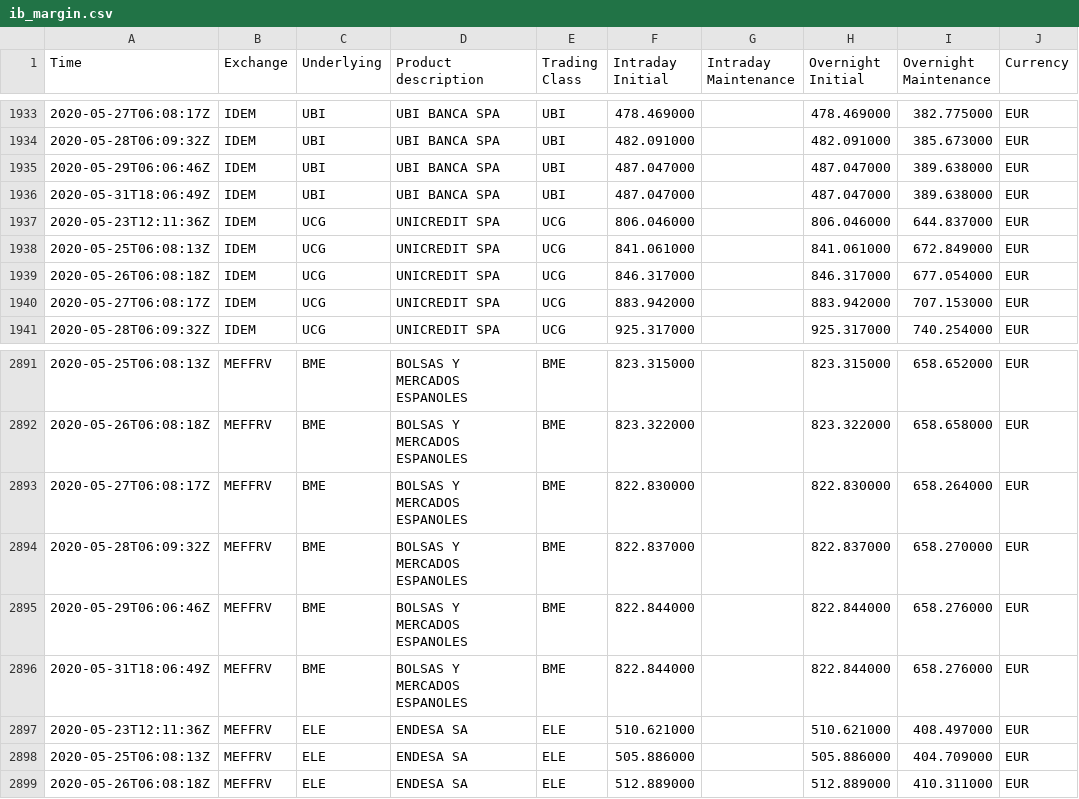
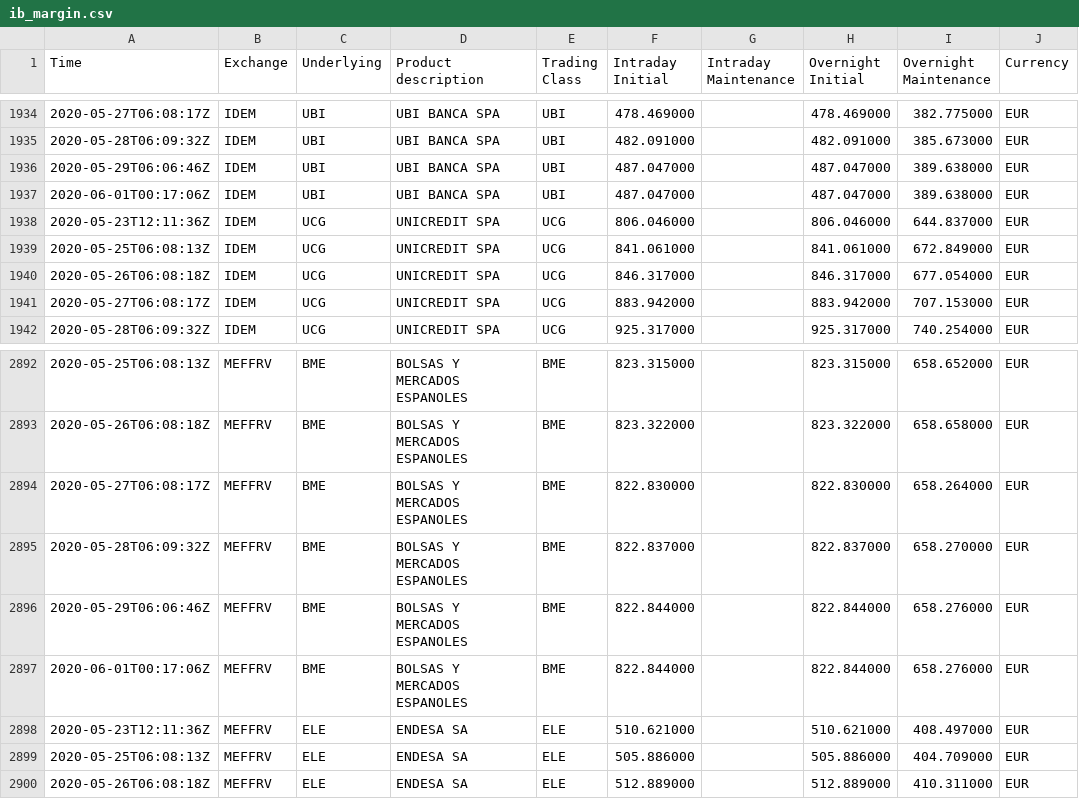
Before and after one commit to webclinic017/ib_margin, a CSV file: data/ib_margin.csv, drawn as a sheet; only a part is shown, gaps mark what is left out; addresses are those after the commit; the diff covers the shown part only; the diff names each change by its address in the sheet, - before the commit and + after, or states it on an @@ line.

```diff
--- a/data/ib_margin.csv
+++ b/data/ib_margin.csv
-A1937 (Time): 2020-05-31T18:06:49Z
+A1937 (Time): 2020-06-01T00:17:06Z
-A2897 (Time): 2020-05-31T18:06:49Z
+A2897 (Time): 2020-06-01T00:17:06Z
```
Also changed, not shown: 1 added row and 4 edited cells elsewhere in this file.
